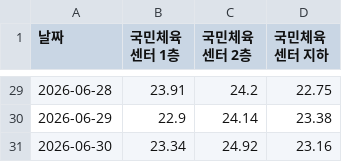
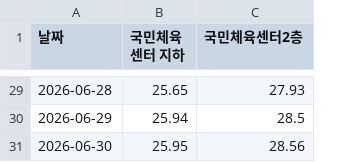
Before and after one commit to RTdataLab/airdeep-wonju-report, a CSV file: data/3-2.csv, drawn as a sheet; only a part is shown, gaps mark what is left out; removed rows and columns are numbered as before the commit, all else as after; the diff covers the shown part only; the diff names each change by its address in the sheet, - before the commit and + after, or states it on an @@ line.

Commit message:
Update 3-2 sensor temperature data

```diff
--- a/data/3-2.csv
+++ b/data/3-2.csv
-column B (국민체육센터 1층), rows 29-31: 23.91 | 22.9 | 23.34
-column C (국민체육센터 2층), rows 29-31: 24.2 | 24.14 | 24.92
+column C (국민체육센터2층), rows 29-31: 27.93 | 28.5 | 28.56
-B29 (국민체육센터 지하): 22.75
+B29 (국민체육센터 지하): 25.65
-B30 (국민체육센터 지하): 23.38
+B30 (국민체육센터 지하): 25.94
-B31 (국민체육센터 지하): 23.16
+B31 (국민체육센터 지하): 25.95
```
Also changed, not shown: 27 edited cells elsewhere in this file, 1 other file.
